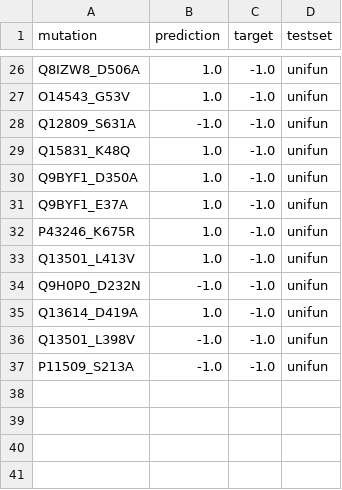
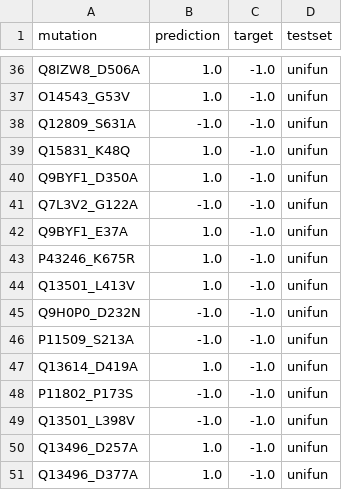
Before and after one commit to ha01994/MTBAN, a CSV file: test_data/unifun_predictions_MTBAN.csv, drawn as a sheet; only a part is shown, gaps mark what is left out; the diff covers the shown part only.

```diff
--- a/test_data/unifun_predictions_MTBAN.csv
+++ b/test_data/unifun_predictions_MTBAN.csv
@@ -30,2 +40,3 @@ Q15831_K48Q,1.0,-1.0,unifun
 Q9BYF1_D350A,1.0,-1.0,unifun
+Q7L3V2_G122A,-1.0,-1.0,unifun
 Q9BYF1_E37A,1.0,-1.0,unifun
@@ -34,4 +45,7 @@ Q13501_L413V,1.0,-1.0,unifun
 Q9H0P0_D232N,-1.0,-1.0,unifun
+P11509_S213A,-1.0,-1.0,unifun
 Q13614_D419A,1.0,-1.0,unifun
+P11802_P173S,-1.0,-1.0,unifun
 Q13501_L398V,-1.0,-1.0,unifun
-P11509_S213A,-1.0,-1.0,unifun
+Q13496_D257A,1.0,-1.0,unifun
+Q13496_D377A,1.0,-1.0,unifun
```
Also changed, not shown: 20 added rows, 10 removed rows, 1 moved row and 7 edited cells elsewhere in this file, test_data/tp53_predictions_MTBAN.csv, test_data/tp53_scores_MTBAN.csv, 11 other files.
